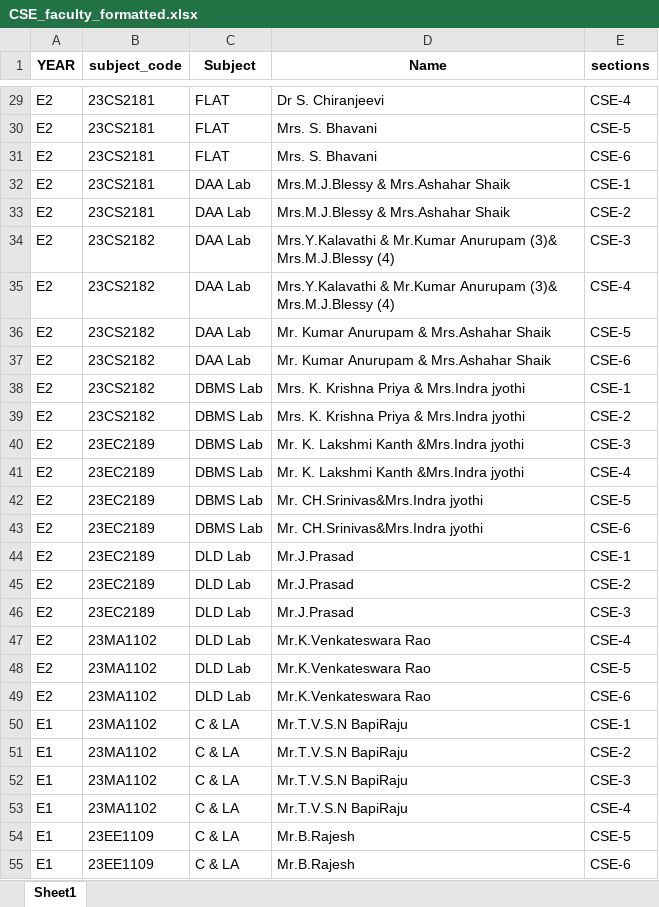
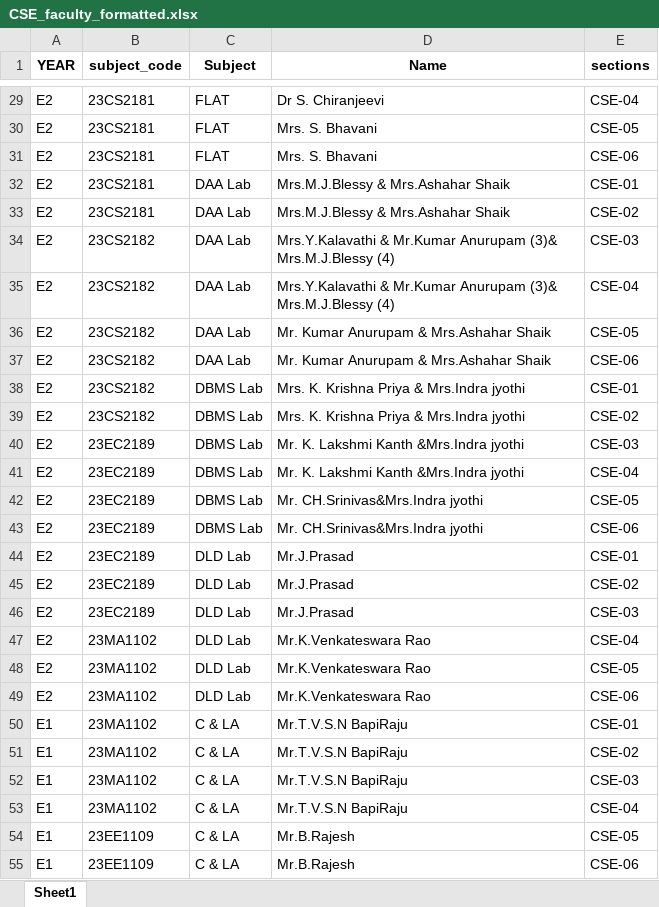
Before and after one commit to bharathallaka-o7/Time_Table_Management_Using_GenAI, an Excel workbook: CSE_faculty_formatted.xlsx, sheet Sheet1, drawn as a sheet; only a part is shown, gaps mark what is left out; values as stored, in another font and other column widths than the file's, no borders; the diff covers the shown part only; the diff names each change by its address in the sheet, - before the commit and + after, or states it on an @@ line.

```diff
--- a/CSE_faculty_formatted.xlsx (sheet Sheet1)
+++ b/CSE_faculty_formatted.xlsx (sheet Sheet1)
-E29 (sections): CSE-4
+E29 (sections): CSE-04
-E30 (sections): CSE-5
+E30 (sections): CSE-05
-E31 (sections): CSE-6
+E31 (sections): CSE-06
-E32 (sections): CSE-1
+E32 (sections): CSE-01
-E33 (sections): CSE-2
+E33 (sections): CSE-02
-E34 (sections): CSE-3
+E34 (sections): CSE-03
-E35 (sections): CSE-4
+E35 (sections): CSE-04
-E36 (sections): CSE-5
+E36 (sections): CSE-05
-E37 (sections): CSE-6
+E37 (sections): CSE-06
-E38 (sections): CSE-1
+E38 (sections): CSE-01
-E39 (sections): CSE-2
+E39 (sections): CSE-02
-E40 (sections): CSE-3
+E40 (sections): CSE-03
-E41 (sections): CSE-4
+E41 (sections): CSE-04
-E42 (sections): CSE-5
+E42 (sections): CSE-05
-E43 (sections): CSE-6
+E43 (sections): CSE-06
-E44 (sections): CSE-1
+E44 (sections): CSE-01
-E45 (sections): CSE-2
+E45 (sections): CSE-02
-E46 (sections): CSE-3
+E46 (sections): CSE-03
-E47 (sections): CSE-4
+E47 (sections): CSE-04
-E48 (sections): CSE-5
+E48 (sections): CSE-05
-E49 (sections): CSE-6
+E49 (sections): CSE-06
-E50 (sections): CSE-1
+E50 (sections): CSE-01
-E51 (sections): CSE-2
+E51 (sections): CSE-02
-E52 (sections): CSE-3
+E52 (sections): CSE-03
-E53 (sections): CSE-4
+E53 (sections): CSE-04
-E54 (sections): CSE-5
+E54 (sections): CSE-05
-E55 (sections): CSE-6
+E55 (sections): CSE-06
```
Also changed, not shown: 148 edited cells elsewhere in this sheet, 3 other files.
